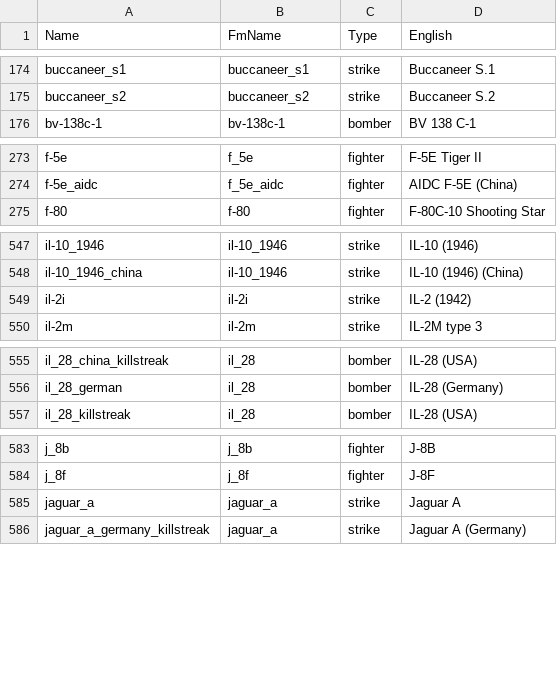
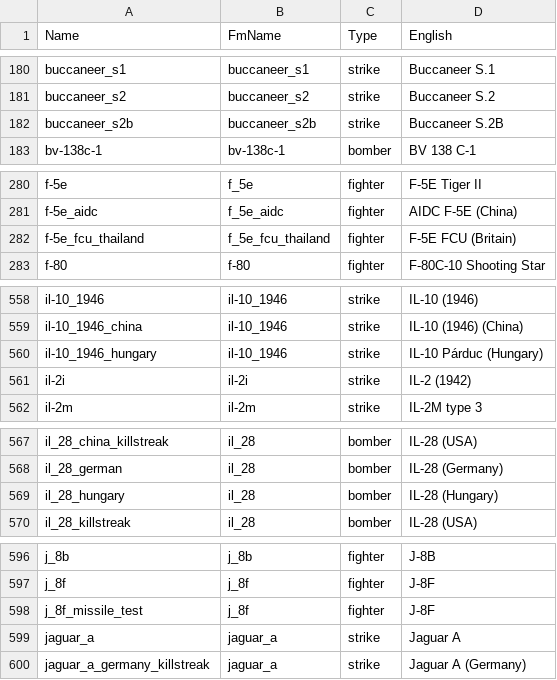
Before and after one commit to MeSoftHorny/WTRTI-Data, a CSV file: FM/fm_names_db.csv, drawn as a sheet; only a part is shown, gaps mark what is left out; the diff covers the shown part only.

```diff
--- a/FM/fm_names_db.csv
+++ b/FM/fm_names_db.csv
@@ -175,2 +181,3 @@ buccaneer_s1;buccaneer_s1;strike;Buccaneer S.1
 buccaneer_s2;buccaneer_s2;strike;Buccaneer S.2
+buccaneer_s2b;buccaneer_s2b;strike;Buccaneer S.2B
 bv-138c-1;bv-138c-1;bomber;BV 138 C-1
@@ -274,2 +281,3 @@ f-5e;f_5e;fighter;F-5E Tiger II
 f-5e_aidc;f_5e_aidc;fighter;AIDC F-5E (China)
+f-5e_fcu_thailand;f_5e_fcu_thailand;fighter;F-5E FCU (Britain)
 f-80;f-80;fighter;F-80C-10 Shooting Star
@@ -548,2 +559,3 @@ il-10_1946;il-10_1946;strike;IL-10 (1946)
 il-10_1946_china;il-10_1946;strike;IL-10 (1946) (China)
+il-10_1946_hungary;il-10_1946;strike;IL-10 Párduc (Hungary)
 il-2i;il-2i;strike;IL-2 (1942)
@@ -556,2 +568,3 @@ il_28_china_killstreak;il_28;bomber;IL-28 (USA)
 il_28_german;il_28;bomber;IL-28 (Germany)
+il_28_hungary;il_28;bomber;IL-28 (Hungary)
 il_28_killstreak;il_28;bomber;IL-28 (USA)
@@ -584,2 +597,3 @@ j_8b;j_8b;fighter;J-8B
 j_8f;j_8f;fighter;J-8F
+j_8f_missile_test;j_8f;fighter;J-8F
 jaguar_a;jaguar_a;strike;Jaguar A
```
Also changed, not shown: 24 added rows and 4 edited cells elsewhere in this file, FM/fm_data_db.csv, 1 other file.
